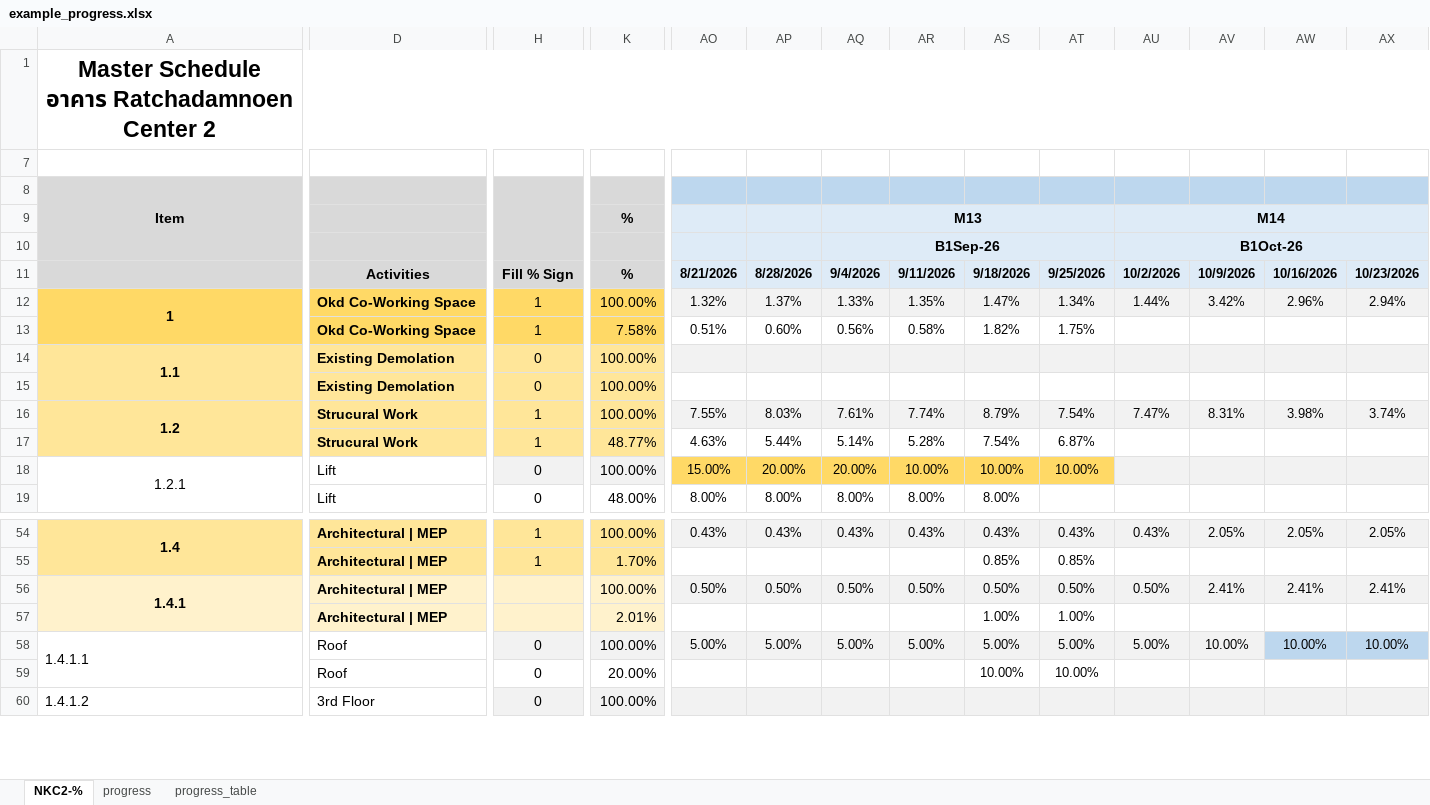
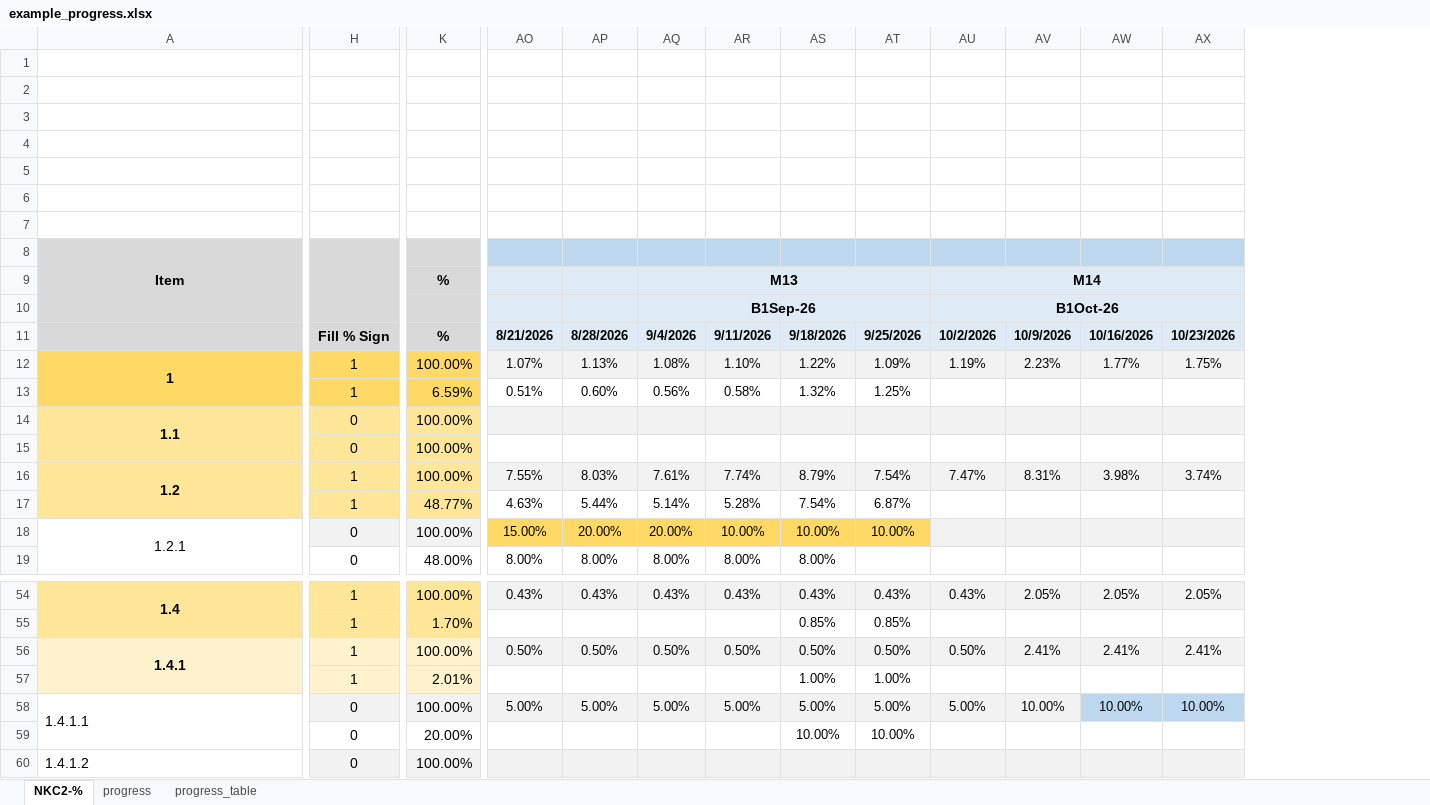
Before and after one commit to Suzanoo/okd, an Excel workbook: public/data/example_progress.xlsx, sheet NKC2-%, drawn as a sheet; only a part is shown, gaps mark what is left out; values as stored, in another font and other column widths than the file's, no borders; charts and pictures and conditional formats not drawn; removed rows and columns are numbered as before the commit, all else as after; rows hold the shown columns only; the diff covers the shown part only; the diff names each change by its address in the sheet, - before the commit and + after, or states it on an @@ line.

Commit message:
fixed acc.plan calcuation

```diff
--- a/public/data/example_progress.xlsx (sheet NKC2-%)
+++ b/public/data/example_progress.xlsx (sheet NKC2-%)
@@ column D hidden, rows 11-19: Activities | Okd Co-Working Space | Okd Co-Working Space | Existing Demolation | Existing Demolation | Strucural Work | Strucural Work | Lift | Lift; rows 54-60: Architectural | MEP | Architectural | MEP | Architectural | MEP | Architectural | MEP | Roof | Roof | 3rd Floor @@
-A1: Master Schedule อาคาร Ratchadamnoen Center 2
+A1: (empty)
-A1:CP1 merged
+row 2: (empty)
+row 3: (empty)
+row 4: (empty)
+row 5: (empty)
+row 6: (empty)
-AO12: 1.32%
+AO12: 1.07%
-AP12: 1.37%
+AP12: 1.13%
-AQ12: 1.33%
+AQ12: 1.08%
-AR12: 1.35%
+AR12: 1.10%
-AS12: 1.47%
+AS12: 1.22%
-AT12: 1.34%
+AT12: 1.09%
-AU12: 1.44%
+AU12: 1.19%
-AV12: 3.42%
+AV12: 2.23%
-AW12: 2.96%
+AW12: 1.77%
-AX12: 2.94%
+AX12: 1.75%
-K13: 7.58%
+K13: 6.59%
-AS13: 1.82%
+AS13: 1.32%
-AT13: 1.75%
+AT13: 1.25%
-H56:H57: (empty)
+H56:H57: 1
```
Also changed, not shown: 3 added rows, 3 removed rows and 67 edited cells elsewhere in this sheet, sheet progress, sheet progress_table, formulas that keep their value, hidden cells, charts or pictures.
